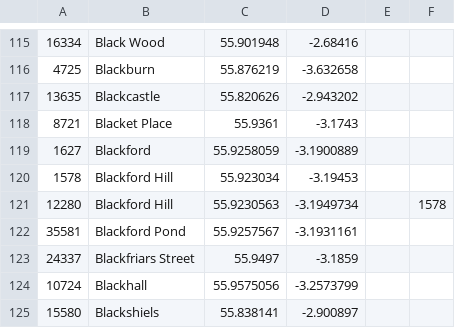
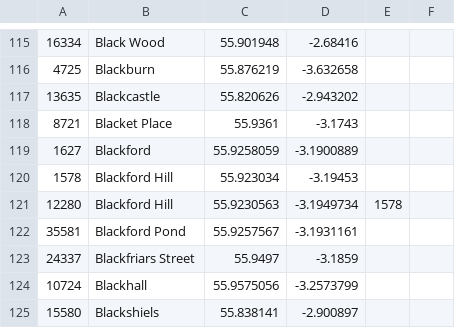
Before and after one commit to gmh04/litlong, a CSV file: data/Locations.csv, drawn as a sheet; only a part is shown, gaps mark what is left out.

Commit message:
add missing preffered location for blackford hill

```diff
--- a/data/Locations.csv
+++ b/data/Locations.csv
@@ -120,3 +120,3 @@
 1578|Blackford Hill|55.923034|-3.19453||
-12280|Blackford Hill|55.9230563|-3.1949734||1578
+12280|Blackford Hill|55.9230563|-3.1949734|1578|
 35581|Blackford Pond|55.9257567|-3.1931161||
```
